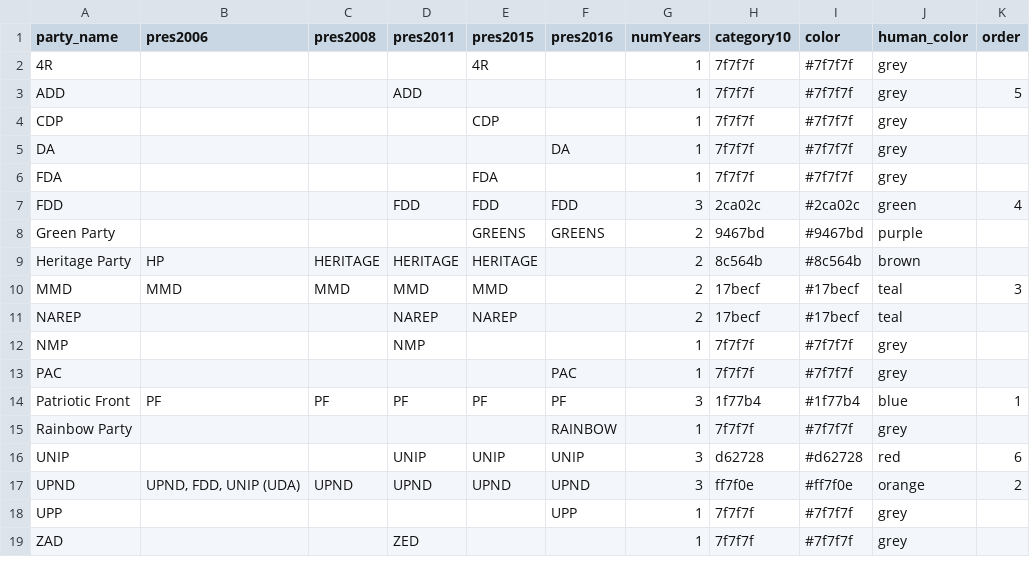
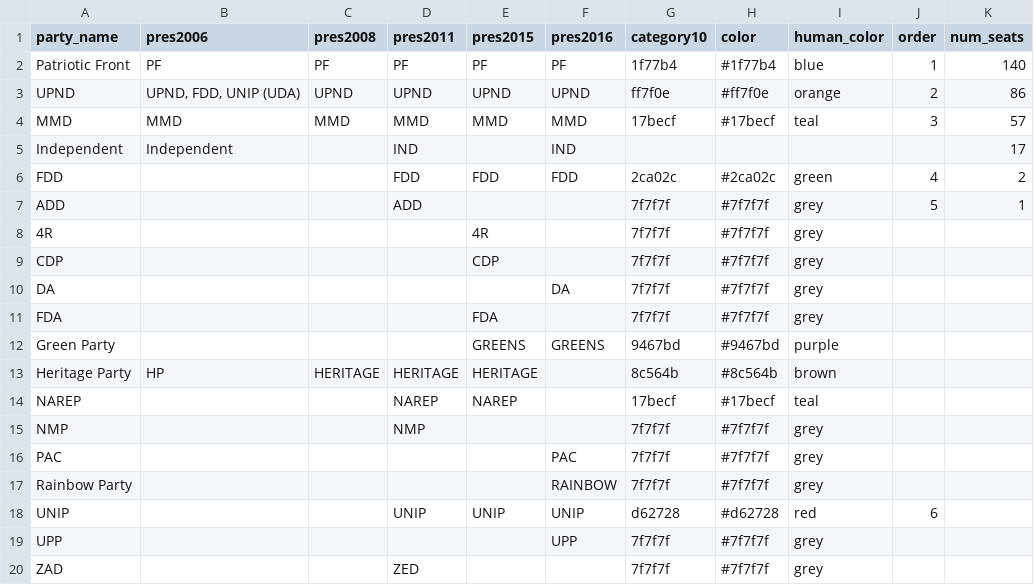
Before and after one commit to tessam30/Zambia, a CSV file: party_crosswalk.csv, drawn as a sheet; only a part is shown; removed rows and columns are numbered as before the commit, all else as after; the diff names each change by its address in the sheet, - before the commit and + after, or states it on an @@ line.

Commit message:
updates

```diff
--- a/party_crosswalk.csv
+++ b/party_crosswalk.csv
-column G (numYears), row 2: 1; rows 4-6: all 1; rows 8-9: 2 | 2; rows 11-13: 2 | 1 | 1; rows 15-16: 1 | 3; rows 18-19: 1 | 1
+column K (num_seats), empty
@@ row 14 moved to row 2: Patriotic Front @@
@@ row 17 moved to row 3: UPND @@
+row 4: MMD | MMD | MMD | MMD | MMD | MMD | 17becf | #17becf | teal | 3 | 57
+row 5: Independent | Independent |  | IND |  | IND |  |  |  |  | 17
@@ row 7 moved to row 6: FDD @@
@@ row 3 moved to row 7: ADD @@
-row 10: MMD | MMD | MMD | MMD | MMD |  | 2 | 17becf | #17becf | teal | 3
```
